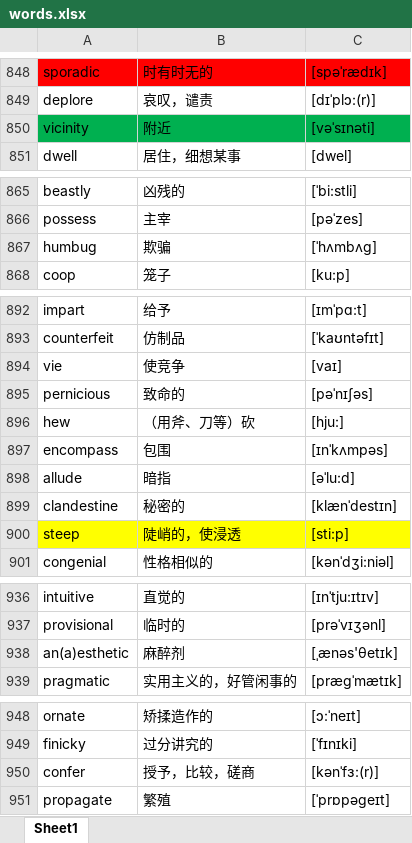
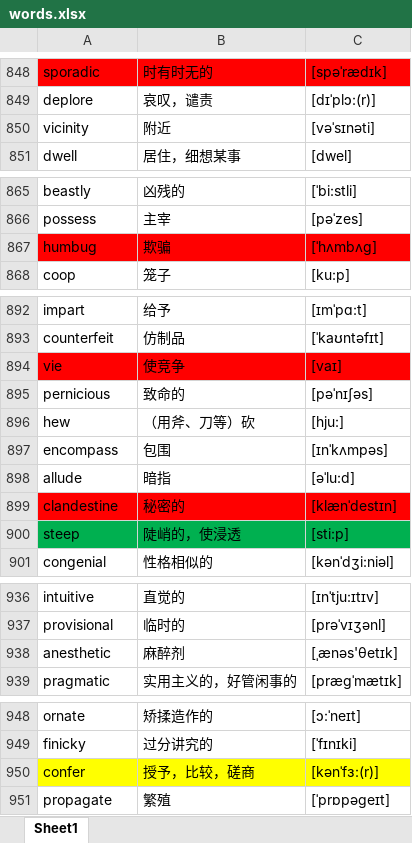
Before and after one commit to google88888888/learnEnglish, an Excel workbook: words.xlsx, sheet Sheet1, drawn as a sheet; only a part is shown, gaps mark what is left out; values as stored, in another font and other column widths than the file's, no borders; the diff names each change by its address in the sheet, - before the commit and + after, or states it on an @@ line.

```diff
--- a/words.xlsx (sheet Sheet1)
+++ b/words.xlsx (sheet Sheet1)
-A850:C850 fill: #00B050
+A850:C850 fill: none
-A867:C867 fill: none
+A867:C867 fill: #FF0000
-A894:C894 fill: none
+A894:C894 fill: #FF0000
-A899:C899 fill: none
+A899:C899 fill: #FF0000
-A900:C900 fill: #FFFF00
+A900:C900 fill: #00B050
-A938: an(a)esthetic
+A938: anesthetic
-A950:C950 fill: none
+A950:C950 fill: #FFFF00
```
